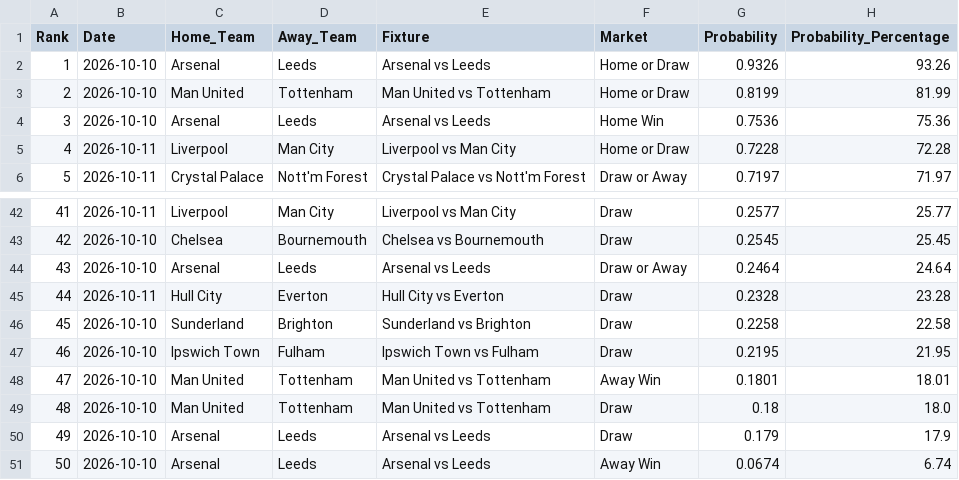
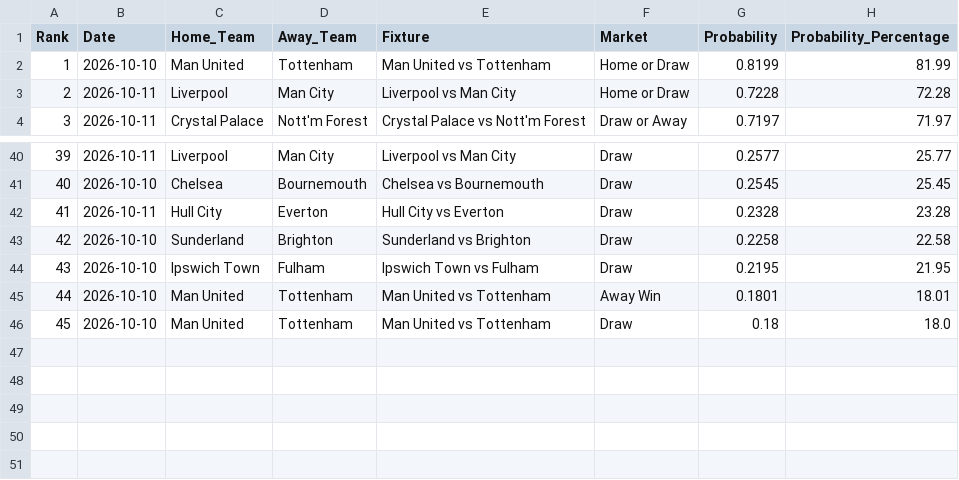
Before and after one commit to IshritChavan/premier-league-predictor, a CSV file: data/ranked_all_markets.csv, drawn as a sheet; only a part is shown, gaps mark what is left out; removed rows and columns are numbered as before the commit, all else as after; the diff names each change by its address in the sheet, - before the commit and + after, or states it on an @@ line.

```diff
--- a/data/ranked_all_markets.csv
+++ b/data/ranked_all_markets.csv
-row 2: 1 | 2026-10-10 | Arsenal | Leeds | Arsenal vs Leeds | Home or Draw | 0.9326 | 93.26
@@ column A (Rank) renumbered between rows 2 and 46 @@
-row 4: 3 | 2026-10-10 | Arsenal | Leeds | Arsenal vs Leeds | Home Win | 0.7536 | 75.36
-row 44: 43 | 2026-10-10 | Arsenal | Leeds | Arsenal vs Leeds | Draw or Away | 0.2464 | 24.64
-row 50: 49 | 2026-10-10 | Arsenal | Leeds | Arsenal vs Leeds | Draw | 0.179 | 17.9
-row 51: 50 | 2026-10-10 | Arsenal | Leeds | Arsenal vs Leeds | Away Win | 0.0674 | 6.74
```
Also changed, not shown: data/ranked_outright_predictions.csv, data/upcoming_fixtures.csv, 2 other files.
